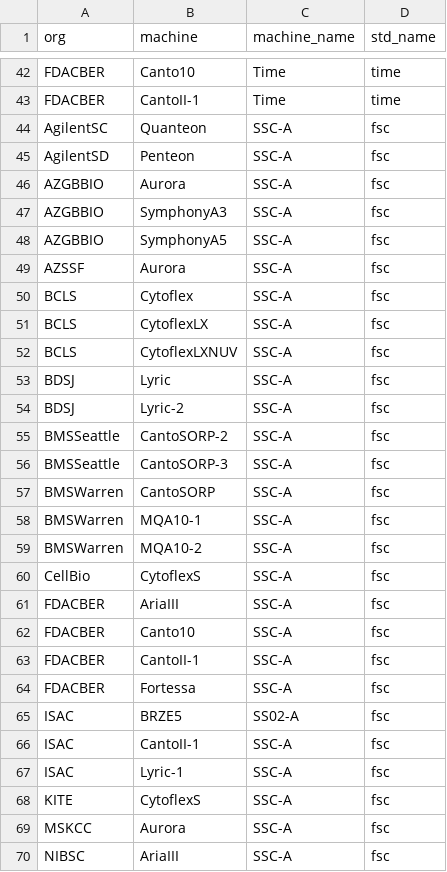
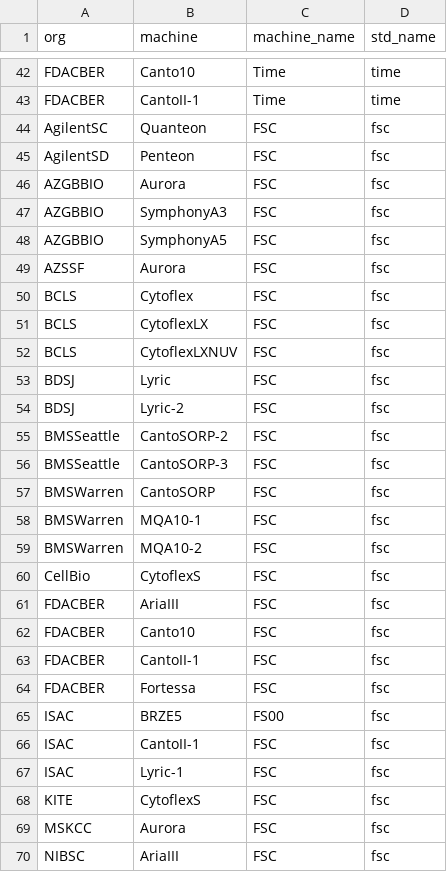
Before and after one commit to njd2/fcsc-cda, a TSV file: static/time_fsc_ssc_mapping.tsv, drawn as a sheet; only a part is shown, gaps mark what is left out; the diff covers the shown part only.

Commit message:
FIX lots of typos

```diff
--- a/static/time_fsc_ssc_mapping.tsv
+++ b/static/time_fsc_ssc_mapping.tsv
@@ -43,28 +43,28 @@ FDACBER	Canto10	Time	time
 FDACBER	CantoII-1	Time	time
-AgilentSC	Quanteon	SSC-A	fsc
-AgilentSD	Penteon	SSC-A	fsc
-AZGBBIO	Aurora	SSC-A	fsc
-AZGBBIO	SymphonyA3	SSC-A	fsc
-AZGBBIO	SymphonyA5	SSC-A	fsc
-AZSSF	Aurora	SSC-A	fsc
-BCLS	Cytoflex	SSC-A	fsc
-BCLS	CytoflexLX	SSC-A	fsc
-BCLS	CytoflexLXNUV	SSC-A	fsc
-BDSJ	Lyric	SSC-A	fsc
-BDSJ	Lyric-2	SSC-A	fsc
-BMSSeattle	CantoSORP-2	SSC-A	fsc
-BMSSeattle	CantoSORP-3	SSC-A	fsc
-BMSWarren	CantoSORP	SSC-A	fsc
-BMSWarren	MQA10-1	SSC-A	fsc
-BMSWarren	MQA10-2	SSC-A	fsc
-CellBio	CytoflexS	SSC-A	fsc
-FDACBER	AriaIII	SSC-A	fsc
-FDACBER	Canto10	SSC-A	fsc
-FDACBER	CantoII-1	SSC-A	fsc
-FDACBER	Fortessa	SSC-A	fsc
-ISAC	BRZE5	SS02-A	fsc
-ISAC	CantoII-1	SSC-A	fsc
-ISAC	Lyric-1	SSC-A	fsc
-KITE	CytoflexS	SSC-A	fsc
-MSKCC	Aurora	SSC-A	fsc
-NIBSC	AriaIII	SSC-A	fsc
+AgilentSC	Quanteon	FSC	fsc
+AgilentSD	Penteon	FSC	fsc
+AZGBBIO	Aurora	FSC	fsc
+AZGBBIO	SymphonyA3	FSC	fsc
+AZGBBIO	SymphonyA5	FSC	fsc
+AZSSF	Aurora	FSC	fsc
+BCLS	Cytoflex	FSC	fsc
+BCLS	CytoflexLX	FSC	fsc
+BCLS	CytoflexLXNUV	FSC	fsc
+BDSJ	Lyric	FSC	fsc
+BDSJ	Lyric-2	FSC	fsc
+BMSSeattle	CantoSORP-2	FSC	fsc
+BMSSeattle	CantoSORP-3	FSC	fsc
+BMSWarren	CantoSORP	FSC	fsc
+BMSWarren	MQA10-1	FSC	fsc
+BMSWarren	MQA10-2	FSC	fsc
+CellBio	CytoflexS	FSC	fsc
+FDACBER	AriaIII	FSC	fsc
+FDACBER	Canto10	FSC	fsc
+FDACBER	CantoII-1	FSC	fsc
+FDACBER	Fortessa	FSC	fsc
+ISAC	BRZE5	FS00	fsc
+ISAC	CantoII-1	FSC	fsc
+ISAC	Lyric-1	FSC	fsc
+KITE	CytoflexS	FSC	fsc
+MSKCC	Aurora	FSC	fsc
+NIBSC	AriaIII	FSC	fsc
```
Also changed, not shown: 49 edited cells elsewhere in this file, 4 other files.
